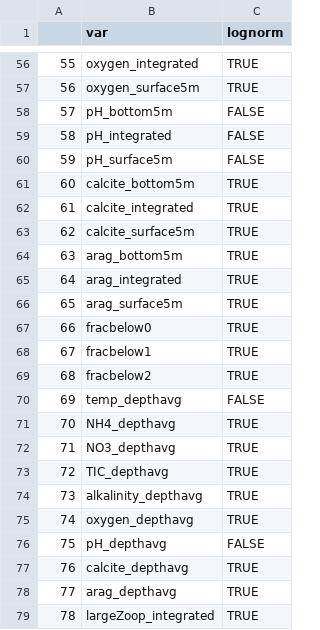
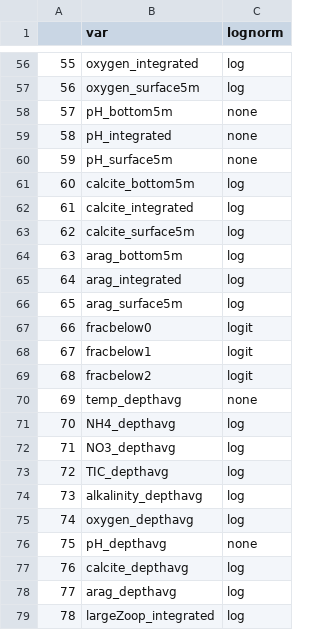
Before and after one commit to kholsman/ACLIM2, a CSV file: Data/out/normlist.csv, drawn as a sheet; only a part is shown, gaps mark what is left out; the diff covers the shown part only.

```diff
--- a/Data/out/normlist.csv
+++ b/Data/out/normlist.csv
@@ -56,24 +56,24 @@
-"55","oxygen_integrated",TRUE
-"56","oxygen_surface5m",TRUE
-"57","pH_bottom5m",FALSE
-"58","pH_integrated",FALSE
-"59","pH_surface5m",FALSE
-"60","calcite_bottom5m",TRUE
-"61","calcite_integrated",TRUE
-"62","calcite_surface5m",TRUE
-"63","arag_bottom5m",TRUE
-"64","arag_integrated",TRUE
-"65","arag_surface5m",TRUE
-"66","fracbelow0",TRUE
-"67","fracbelow1",TRUE
-"68","fracbelow2",TRUE
-"69","temp_depthavg",FALSE
-"70","NH4_depthavg",TRUE
-"71","NO3_depthavg",TRUE
-"72","TIC_depthavg",TRUE
-"73","alkalinity_depthavg",TRUE
-"74","oxygen_depthavg",TRUE
-"75","pH_depthavg",FALSE
-"76","calcite_depthavg",TRUE
-"77","arag_depthavg",TRUE
-"78","largeZoop_integrated",TRUE
+"55","oxygen_integrated","log"
+"56","oxygen_surface5m","log"
+"57","pH_bottom5m","none"
+"58","pH_integrated","none"
+"59","pH_surface5m","none"
+"60","calcite_bottom5m","log"
+"61","calcite_integrated","log"
+"62","calcite_surface5m","log"
+"63","arag_bottom5m","log"
+"64","arag_integrated","log"
+"65","arag_surface5m","log"
+"66","fracbelow0","logit"
+"67","fracbelow1","logit"
+"68","fracbelow2","logit"
+"69","temp_depthavg","none"
+"70","NH4_depthavg","log"
+"71","NO3_depthavg","log"
+"72","TIC_depthavg","log"
+"73","alkalinity_depthavg","log"
+"74","oxygen_depthavg","log"
+"75","pH_depthavg","none"
+"76","calcite_depthavg","log"
+"77","arag_depthavg","log"
+"78","largeZoop_integrated","log"
```
Also changed, not shown: 54 edited cells elsewhere in this file, 38 other files.
